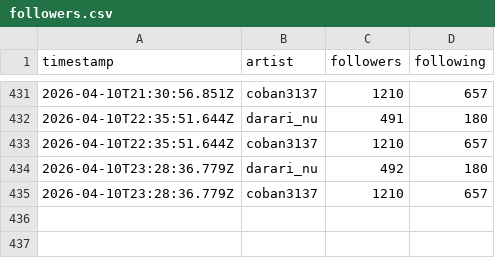
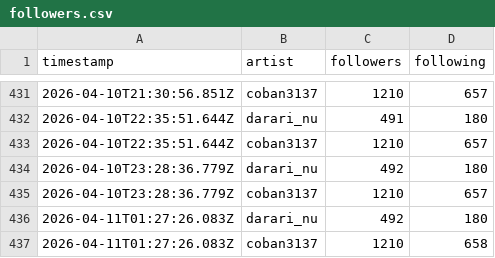
Before and after one commit to Darari-nu/suno-tracker, a CSV file: data/followers.csv, drawn as a sheet; only a part is shown, gaps mark what is left out; the diff names each change by its address in the sheet, - before the commit and + after, or states it on an @@ line.

```diff
--- a/data/followers.csv
+++ b/data/followers.csv
+row 436: 2026-04-11T01:27:26.083Z | darari_nu | 492 | 180
+row 437: 2026-04-11T01:27:26.083Z | coban3137 | 1210 | 658
```
Also changed, not shown: data/darari_nu.csv, data/trends.csv, 2 other files.
